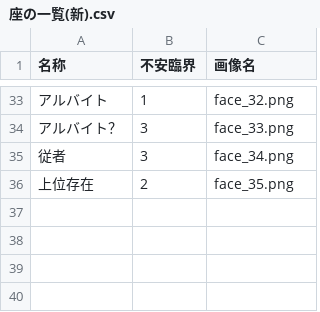
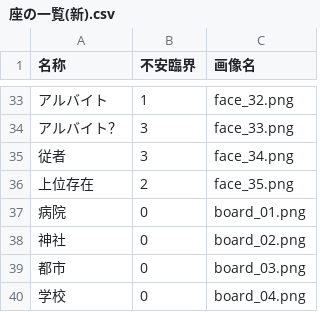
Before and after one commit to Kimura-Taiki/RoopeR_X, a CSV file: db/seeds/座の一覧(新).csv, drawn as a sheet; only a part is shown, gaps mark what is left out; the diff names each change by its address in the sheet, - before the commit and + after, or states it on an @@ line.

```diff
--- a/db/seeds/座の一覧(新).csv
+++ b/db/seeds/座の一覧(新).csv
+row 37: 病院 | 0 | board_01.png
+row 38: 神社 | 0 | board_02.png
+row 39: 都市 | 0 | board_03.png
+row 40: 学校 | 0 | board_04.png
```
Also changed, not shown: 14 other files.
